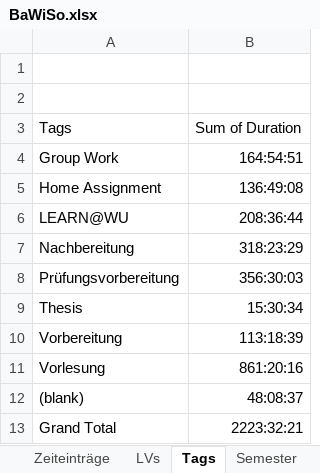
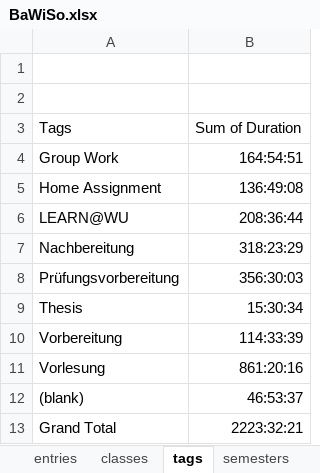
Before and after one commit to jancbeck/4255-Econometrics-Fissler, an Excel workbook: Presentation/BaWiSo.xlsx, sheet tags, drawn as a sheet; values as stored, in another font and other column widths than the file's, no borders; charts and pictures not drawn; the diff names each change by its address in the sheet, - before the commit and + after, or states it on an @@ line.

```diff
--- a/Presentation/BaWiSo.xlsx (sheet tags)
+++ b/Presentation/BaWiSo.xlsx (sheet tags)
-sheet tab: Zeiteinträge
+sheet tab: entries
-sheet tab: LVs
+sheet tab: classes
-sheet tab: Tags
+sheet tab: tags
-sheet tab: Semester
+sheet tab: semesters
-B10: 113:18:39
+B10: 114:33:39
-B12: 48:08:37
+B12: 46:53:37
```
Also changed, not shown: sheet entries, sheet days, other sheet tabs, formulas that keep their value, charts or pictures, 1 other file.
